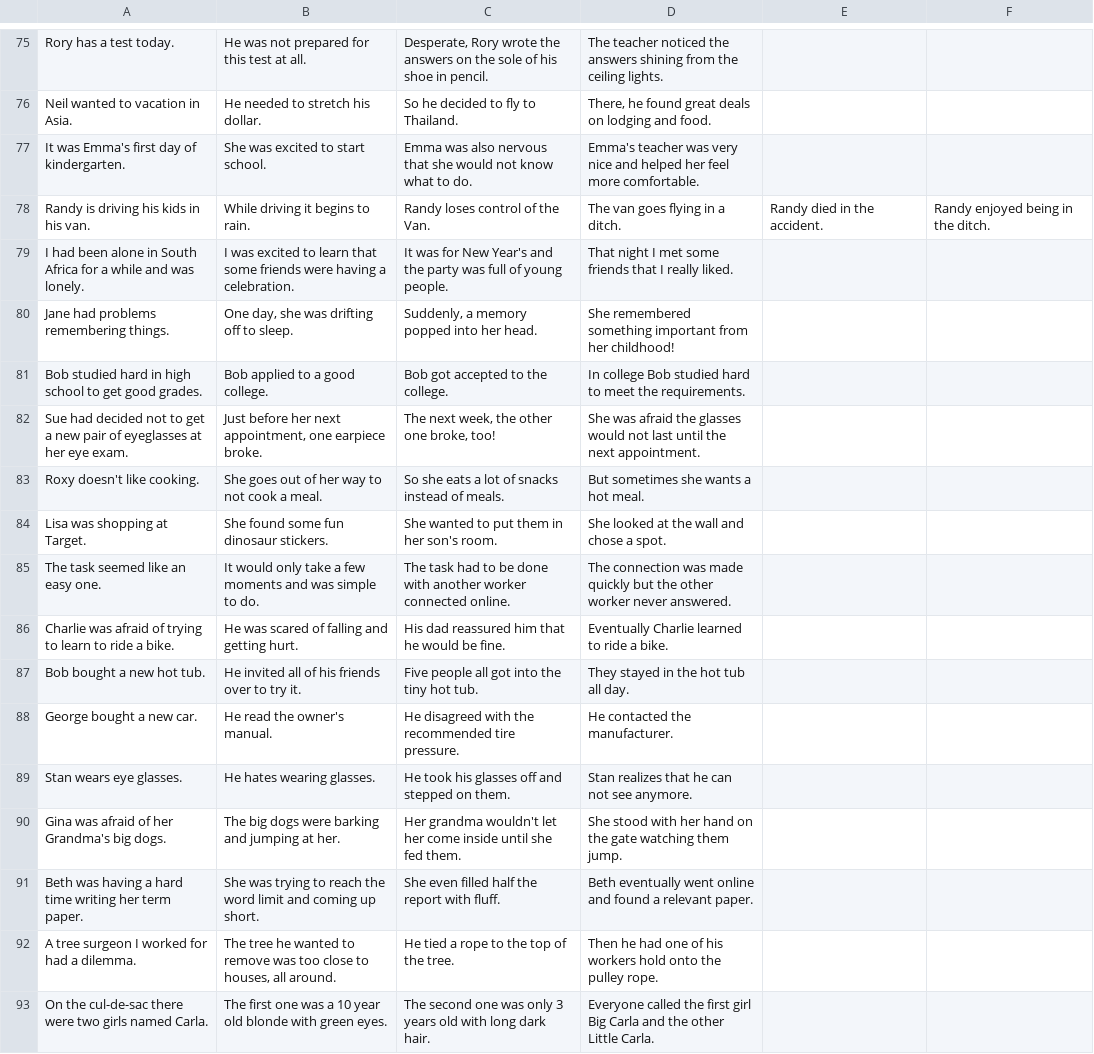
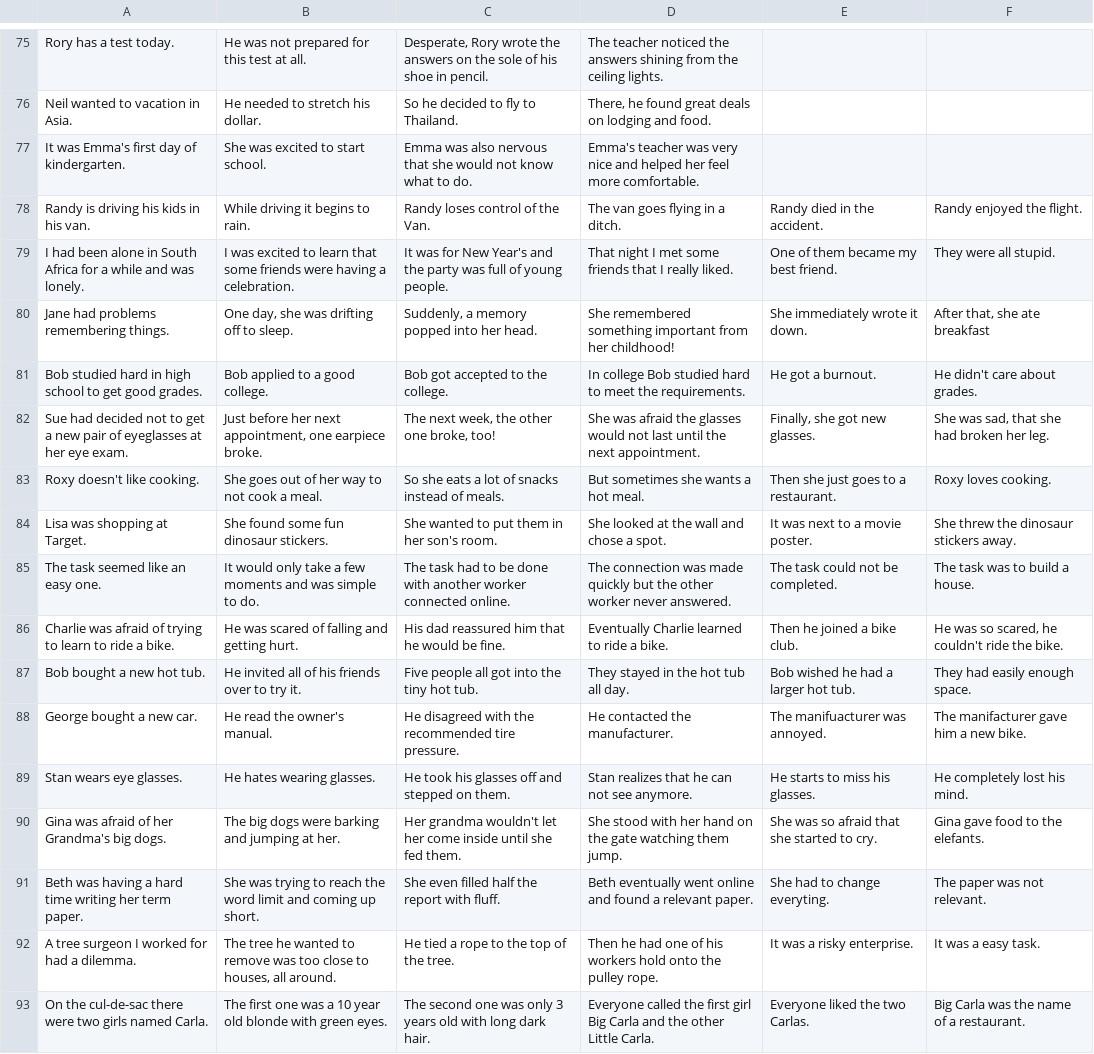
Before and after one commit to sandlim/nlu-project, a CSV file: data_collection/endings_22.csv, drawn as a sheet; only a part is shown, gaps mark what is left out; the diff covers the shown part only; the diff names each change by its address in the sheet, - before the commit and + after, or states it on an @@ line.

Commit message:
did my part (pascal)

```diff
--- a/data_collection/endings_22.csv
+++ b/data_collection/endings_22.csv
-F78: Randy enjoyed being in the ditch.
+F78: Randy enjoyed the flight.
-E79: (empty)
+E79: One of them became my best friend.
-F79: (empty)
+F79: They were all stupid.
-E80: (empty)
+E80: She immediately wrote it down.
-F80: (empty)
+F80: After that, she ate breakfast
-E81: (empty)
+E81: He got a burnout.
-F81: (empty)
+F81: He didn't care about grades.
-E82: (empty)
+E82: Finally, she got new glasses.
-F82: (empty)
+F82: She was sad, that she had broken her leg.
-E83: (empty)
+E83: Then she just goes to a restaurant.
-F83: (empty)
+F83: Roxy loves cooking.
-E84: (empty)
+E84: It was next to a movie poster.
-F84: (empty)
+F84: She threw the dinosaur stickers away.
-E85: (empty)
+E85: The task could not be completed.
-F85: (empty)
+F85: The task was to build a house.
-E86: (empty)
+E86: Then he joined a bike club.
-F86: (empty)
+F86: He was so scared, he couldn't ride the bike.
-E87: (empty)
+E87: Bob wished he had a larger hot tub.
-F87: (empty)
+F87: They had easily enough space.
-E88: (empty)
+E88: The manifuacturer was annoyed.
-F88: (empty)
+F88: The manifacturer gave him a new bike.
-E89: (empty)
+E89: He starts to miss his glasses.
-F89: (empty)
+F89: He completely lost his mind.
-E90: (empty)
+E90: She was so afraid that she started to cry.
-F90: (empty)
+F90: Gina gave food to the elefants.
-E91: (empty)
+E91: She had to change everyting.
-F91: (empty)
+F91: The paper was not relevant.
-E92: (empty)
+E92: It was a risky enterprise.
-F92: (empty)
+F92: It was a easy task.
-E93: (empty)
+E93: Everyone liked the two Carlas.
-F93: (empty)
+F93: Big Carla was the name of a restaurant.
```
Also changed, not shown: 44 edited cells elsewhere in this file.
